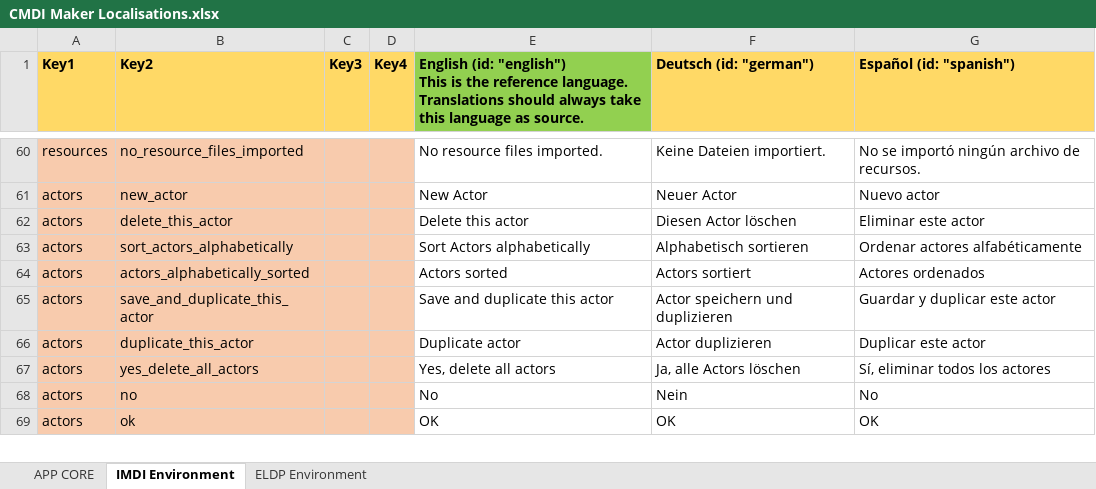
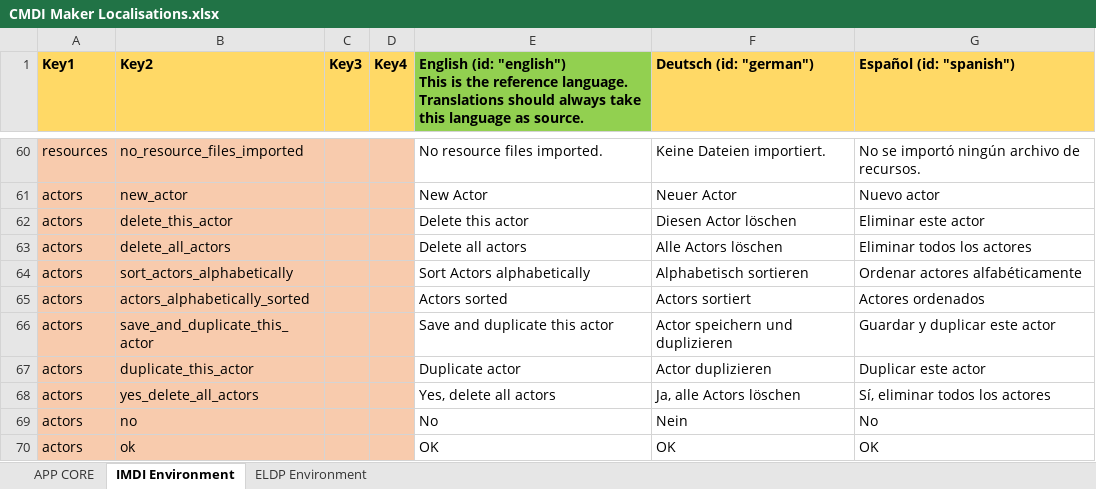
Before and after one commit to cceh/CMDI-Maker, an Excel workbook: docs/CMDI Maker Localisations.xlsx, sheet IMDI Environment, drawn as a sheet; only a part is shown, gaps mark what is left out; values as stored, in another font and other column widths than the file's, no borders; the diff names each change by its address in the sheet, - before the commit and + after, or states it on an @@ line.

```diff
--- a/docs/CMDI Maker Localisations.xlsx (sheet IMDI Environment)
+++ b/docs/CMDI Maker Localisations.xlsx (sheet IMDI Environment)
+row 63: actors | delete_all_actors |  |  | Delete all actors | Alle Actors löschen | Eliminar todos los actores
```
Also changed, not shown: 12 other files.
